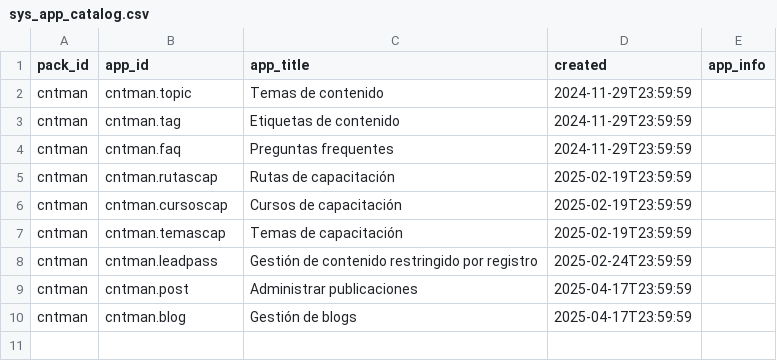
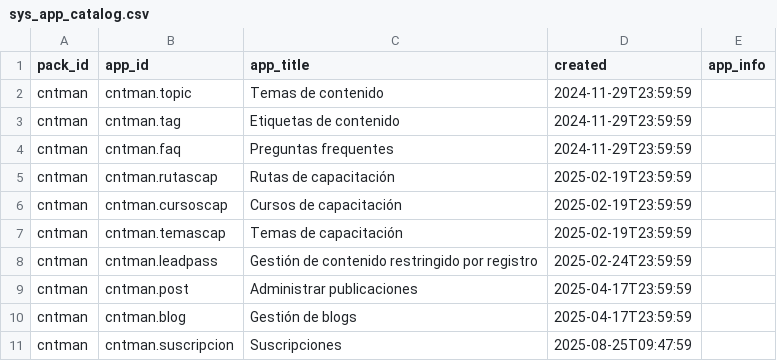
Before and after one commit to Induxsoft/cntman, a CSV file: src/cntman/_install/app_info/sys_app_catalog.csv, drawn as a sheet.

```diff
--- a/src/cntman/_install/app_info/sys_app_catalog.csv
+++ b/src/cntman/_install/app_info/sys_app_catalog.csv
@@ -10 +10,2 @@ cntman,cntman.post,Administrar publicaciones,"2025-04-17T23:59:59",""
 cntman,cntman.blog,Gestión de blogs,"2025-04-17T23:59:59",""
+cntman,cntman.suscripcion,Suscripciones,"2025-08-25T09:47:59",""
```
Also changed, not shown: src/cntman/_install/app_info/sitem.csv, src/cntman/_install/app_info/sys_app_item_action.csv, 2 other files.
